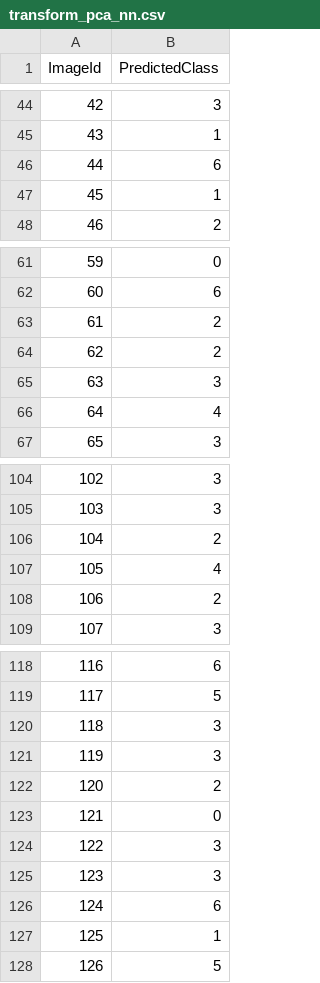
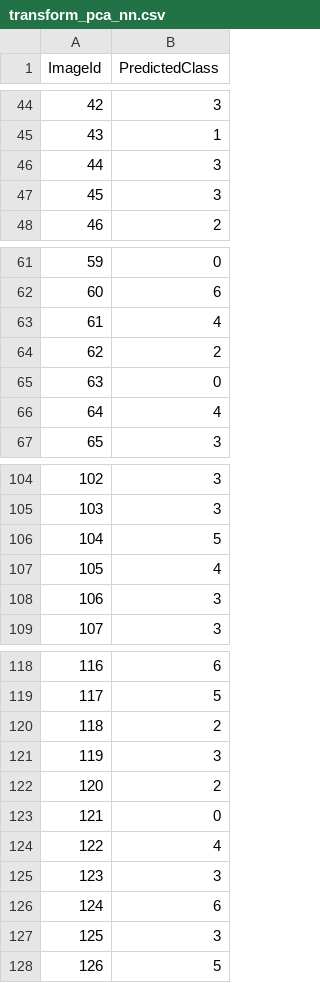
Before and after one commit to thenaesh/Labeled-Faces-in-the-Wild, a CSV file: transform_pca_nn.csv, drawn as a sheet; only a part is shown, gaps mark what is left out; the diff covers the shown part only.

```diff
--- a/transform_pca_nn.csv
+++ b/transform_pca_nn.csv
@@ -45,4 +45,4 @@ ImageId,PredictedClass
 43,1
-44,6
-45,1
+44,3
+45,3
 46,2
@@ -62,5 +62,5 @@ ImageId,PredictedClass
 60,6
-61,2
+61,4
 62,2
-63,3
+63,0
 64,4
@@ -105,5 +105,5 @@ ImageId,PredictedClass
 103,3
-104,2
+104,5
 105,4
-106,2
+106,3
 107,3
@@ -119,3 +119,3 @@ ImageId,PredictedClass
 117,5
-118,3
+118,2
 119,3
@@ -123,6 +123,6 @@ ImageId,PredictedClass
 121,0
-122,3
+122,4
 123,3
 124,6
-125,1
+125,3
 126,5
```
Also changed, not shown: 16 edited cells elsewhere in this file, pca_fit_to_X.csv, transform_pca_nn_fit_to_X.csv, 7 other files.
